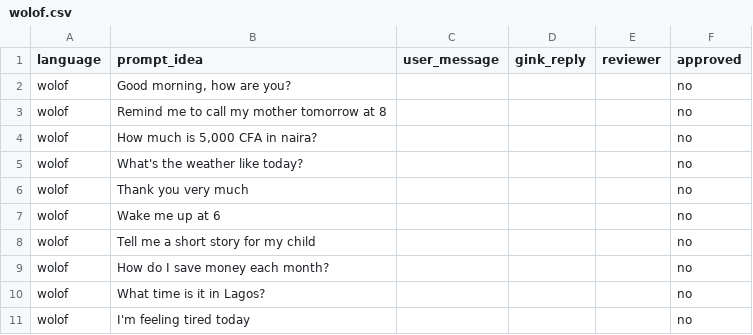
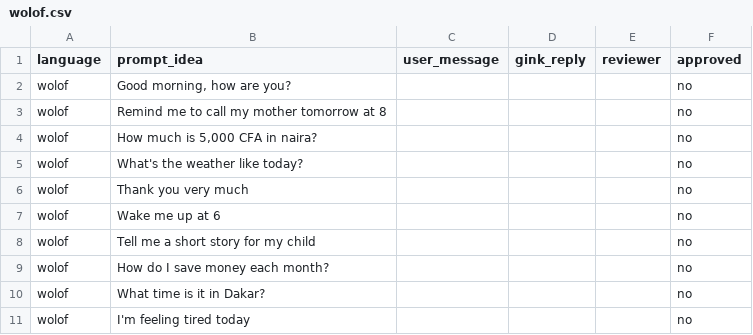
Before and after one commit to Amgib00/GinkAssistant, a CSV file: tools/gink_dataset/languages/wolof.csv, drawn as a sheet.

```diff
--- a/tools/gink_dataset/languages/wolof.csv
+++ b/tools/gink_dataset/languages/wolof.csv
@@ -9,3 +9,3 @@ wolof,Tell me a short story for my child,,,,no
 wolof,How do I save money each month?,,,,no
-wolof,What time is it in Lagos?,,,,no
+wolof,What time is it in Dakar?,,,,no
 wolof,I'm feeling tired today,,,,no
```
Also changed, not shown: tools/gink_dataset/languages/krio.csv, 3 other files.
